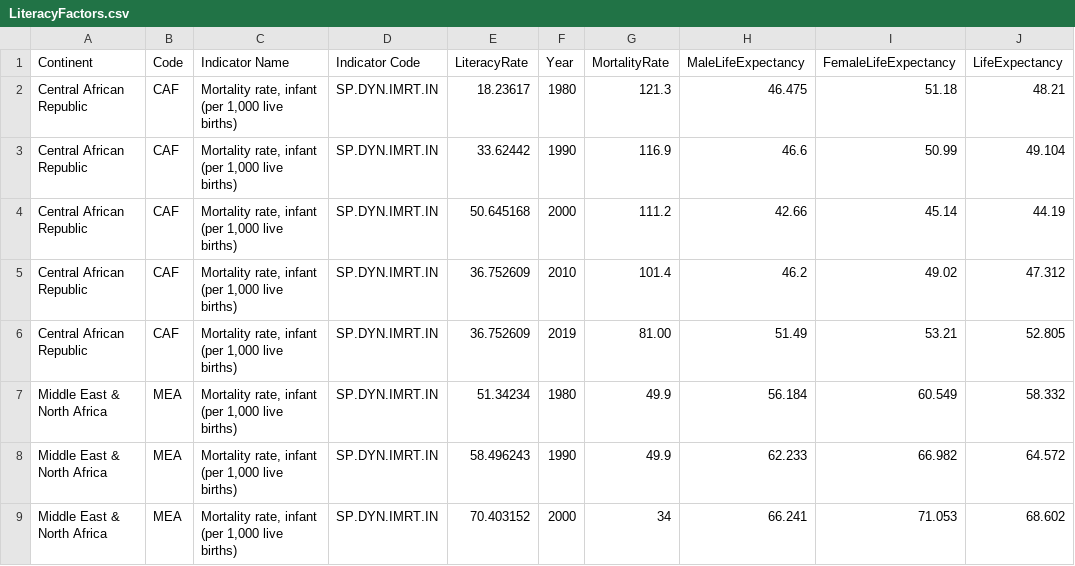
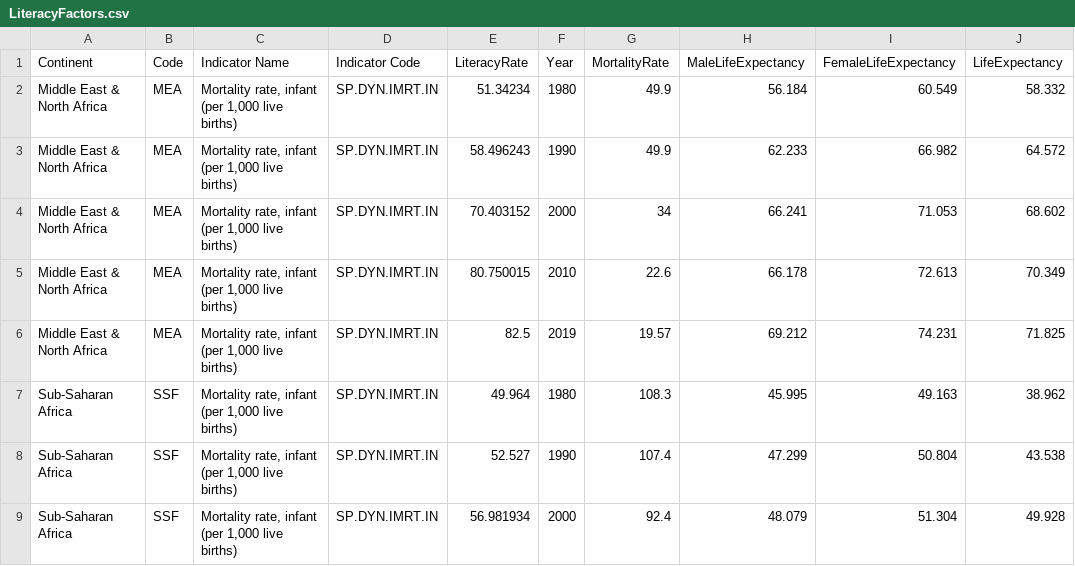
Before and after one commit to PrairieDoog/Assignment5, a CSV file: LiteracyFactors.csv, drawn as a sheet; only a part is shown; the shorter side is filled out with more unchanged rows; the diff names each change by its address in the sheet, - before the commit and + after, or states it on an @@ line.

Commit message:
Update LiteracyFactors.csv

```diff
--- a/LiteracyFactors.csv
+++ b/LiteracyFactors.csv
-row 2: Central African Republic | CAF | Mortality rate, infant (per 1,000 live births) | SP.DYN.IMRT.IN | 18.23617 | 1980 | 121.3 | 46.475 | 51.18 | 48.21
-row 3: Central African Republic | CAF | Mortality rate, infant (per 1,000 live births) | SP.DYN.IMRT.IN | 33.62442 | 1990 | 116.9 | 46.6 | 50.99 | 49.104
-row 4: Central African Republic | CAF | Mortality rate, infant (per 1,000 live births) | SP.DYN.IMRT.IN | 50.645168 | 2000 | 111.2 | 42.66 | 45.14 | 44.19
-row 5: Central African Republic | CAF | Mortality rate, infant (per 1,000 live births) | SP.DYN.IMRT.IN | 36.752609 | 2010 | 101.4 | 46.2 | 49.02 | 47.312
-row 6: Central African Republic | CAF | Mortality rate, infant (per 1,000 live births) | SP.DYN.IMRT.IN | 36.752609 | 2019 | 81.00 | 51.49 | 53.21 | 52.805
```
